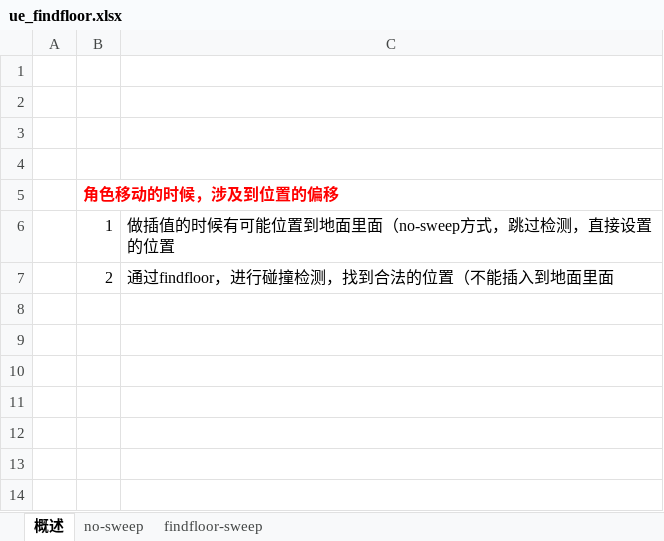
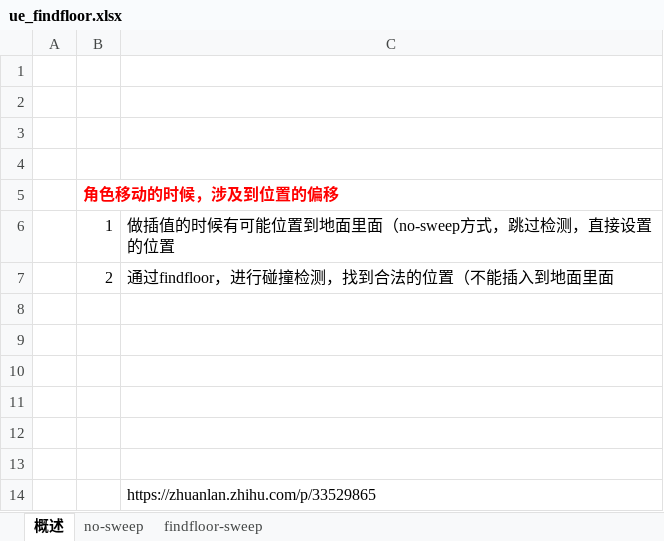
Before and after one commit to guanzhongdaoke/ue, an Excel workbook: doc/ue_findfloor.xlsx, sheet 概述, drawn as a sheet; values as stored, in another font and other column widths than the file's, no borders; the diff names each change by its address in the sheet, - before the commit and + after, or states it on an @@ line.

```diff
--- a/doc/ue_findfloor.xlsx (sheet 概述)
+++ b/doc/ue_findfloor.xlsx (sheet 概述)
+row 8: (empty)
+row 9: (empty)
+row 10: (empty)
+row 11: (empty)
+row 12: (empty)
+row 13: (empty)
+row 14:  |  | https://zhuanlan.zhihu.com/p/33529865
```
Also changed, not shown: doc/ue_FFrameEndSync_FRenderCommandFence.xlsx.
